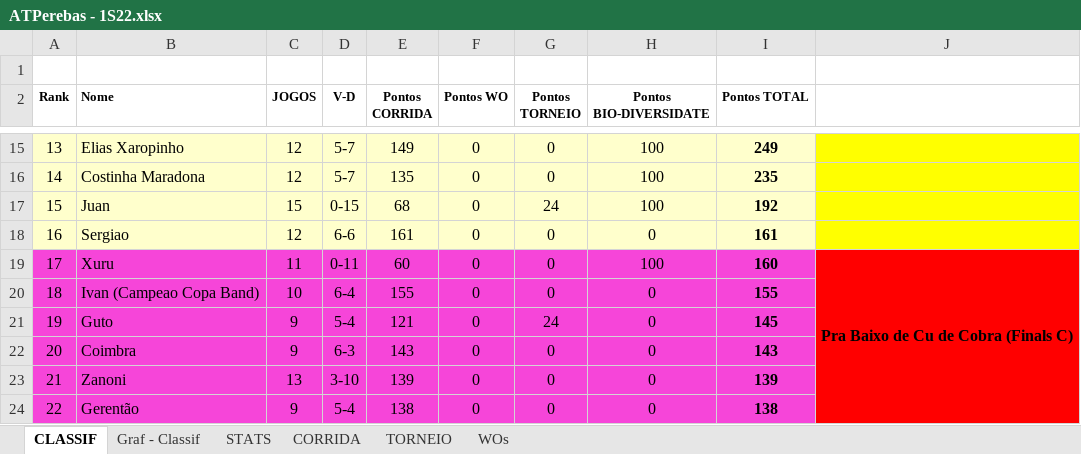
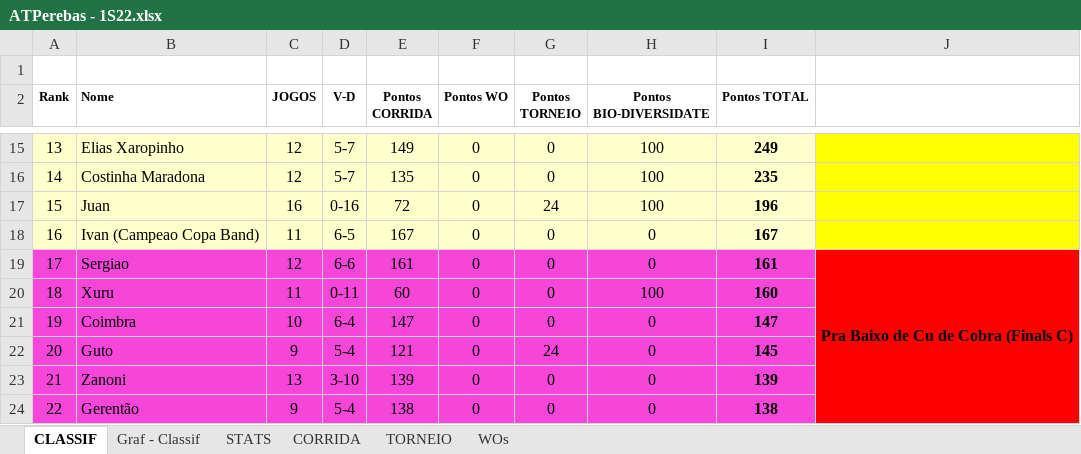
Before and after one commit to juanper/ATPerebas, an Excel workbook: 2022/semestre_1/ATPerebas - 1S22.xlsx, sheet CLASSIF, drawn as a sheet; only a part is shown, gaps mark what is left out; values as stored, in another font and other column widths than the file's, no borders; charts and pictures not drawn; the diff covers the shown part only; the diff names each change by its address in the sheet, - before the commit and + after, or states it on an @@ line.

Commit message:
Jogos 13 a 20/mai/2022

```diff
--- a/2022/semestre_1/ATPerebas - 1S22.xlsx (sheet CLASSIF)
+++ b/2022/semestre_1/ATPerebas - 1S22.xlsx (sheet CLASSIF)
-C17 (JOGOS): 15
+C17 (JOGOS): 16
-D17 (V-D): 0-15
+D17 (V-D): 0-16
-E17 (Pontos CORRIDA): 68
+E17 (Pontos CORRIDA): 72
-I17 (Pontos TOTAL): 192
+I17 (Pontos TOTAL): 196
-B18 (Nome): Sergiao
+B18 (Nome): Ivan (Campeao Copa Band)
-C18 (JOGOS): 12
+C18 (JOGOS): 11
-D18 (V-D): 6-6
+D18 (V-D): 6-5
-E18 (Pontos CORRIDA): 161
+E18 (Pontos CORRIDA): 167
-I18 (Pontos TOTAL): 161
+I18 (Pontos TOTAL): 167
-B19 (Nome): Xuru
+B19 (Nome): Sergiao
-C19 (JOGOS): 11
+C19 (JOGOS): 12
-D19 (V-D): 0-11
+D19 (V-D): 6-6
-E19 (Pontos CORRIDA): 60
+E19 (Pontos CORRIDA): 161
-H19 (Pontos BIO-DIVERSIDATE): 100
+H19 (Pontos BIO-DIVERSIDATE): 0
-I19 (Pontos TOTAL): 160
+I19 (Pontos TOTAL): 161
-B20 (Nome): Ivan (Campeao Copa Band)
+B20 (Nome): Xuru
-C20 (JOGOS): 10
+C20 (JOGOS): 11
-D20 (V-D): 6-4
+D20 (V-D): 0-11
-E20 (Pontos CORRIDA): 155
+E20 (Pontos CORRIDA): 60
-H20 (Pontos BIO-DIVERSIDATE): 0
+H20 (Pontos BIO-DIVERSIDATE): 100
-I20 (Pontos TOTAL): 155
+I20 (Pontos TOTAL): 160
-B21 (Nome): Guto
+B21 (Nome): Coimbra
-C21 (JOGOS): 9
+C21 (JOGOS): 10
-D21 (V-D): 5-4
+D21 (V-D): 6-4
-E21 (Pontos CORRIDA): 121
+E21 (Pontos CORRIDA): 147
-G21 (Pontos TORNEIO): 24
+G21 (Pontos TORNEIO): 0
-I21 (Pontos TOTAL): 145
+I21 (Pontos TOTAL): 147
-B22 (Nome): Coimbra
+B22 (Nome): Guto
-D22 (V-D): 6-3
+D22 (V-D): 5-4
-E22 (Pontos CORRIDA): 143
+E22 (Pontos CORRIDA): 121
-G22 (Pontos TORNEIO): 0
+G22 (Pontos TORNEIO): 24
-I22 (Pontos TOTAL): 143
+I22 (Pontos TOTAL): 145
```
Also changed, not shown: 20 edited cells elsewhere in this sheet, sheet CORRIDA, sheet STATS, sheet WOs, hidden cells, charts or pictures, 5 other files.
